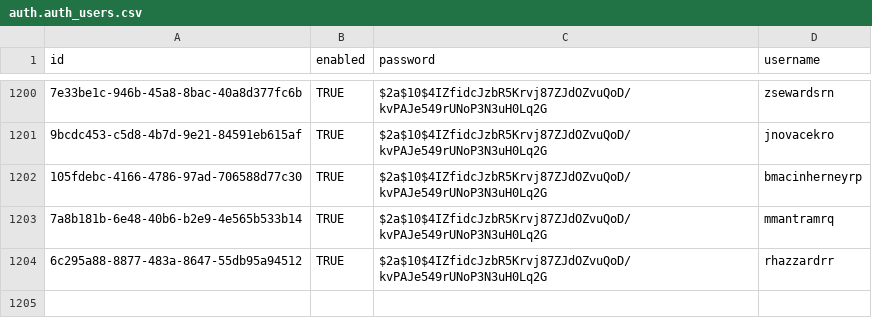
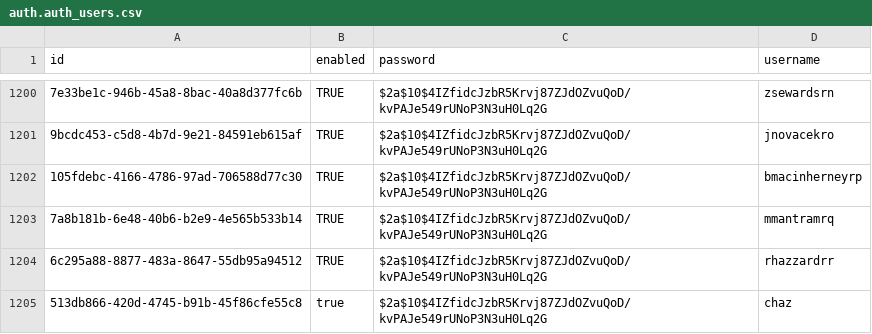
Before and after one commit to OpenLMIS/openlmis-auth, a CSV file: src/main/resources/db/demo-data/auth.auth_users.csv, drawn as a sheet; only a part is shown, gaps mark what is left out; the diff names each change by its address in the sheet, - before the commit and + after, or states it on an @@ line.

Commit message:
OLMIS-5622: Added chaz user

```diff
--- a/src/main/resources/db/demo-data/auth.auth_users.csv
+++ b/src/main/resources/db/demo-data/auth.auth_users.csv
+row 1205: 513db866-420d-4745-b91b-45f86cfe55c8 | true | $2a$10$4IZfidcJzbR5Krvj87ZJdOZvuQoD/kvPAJe549rUNoP3N3uH0Lq2G | chaz
```
Also changed, not shown: 1 other file.
